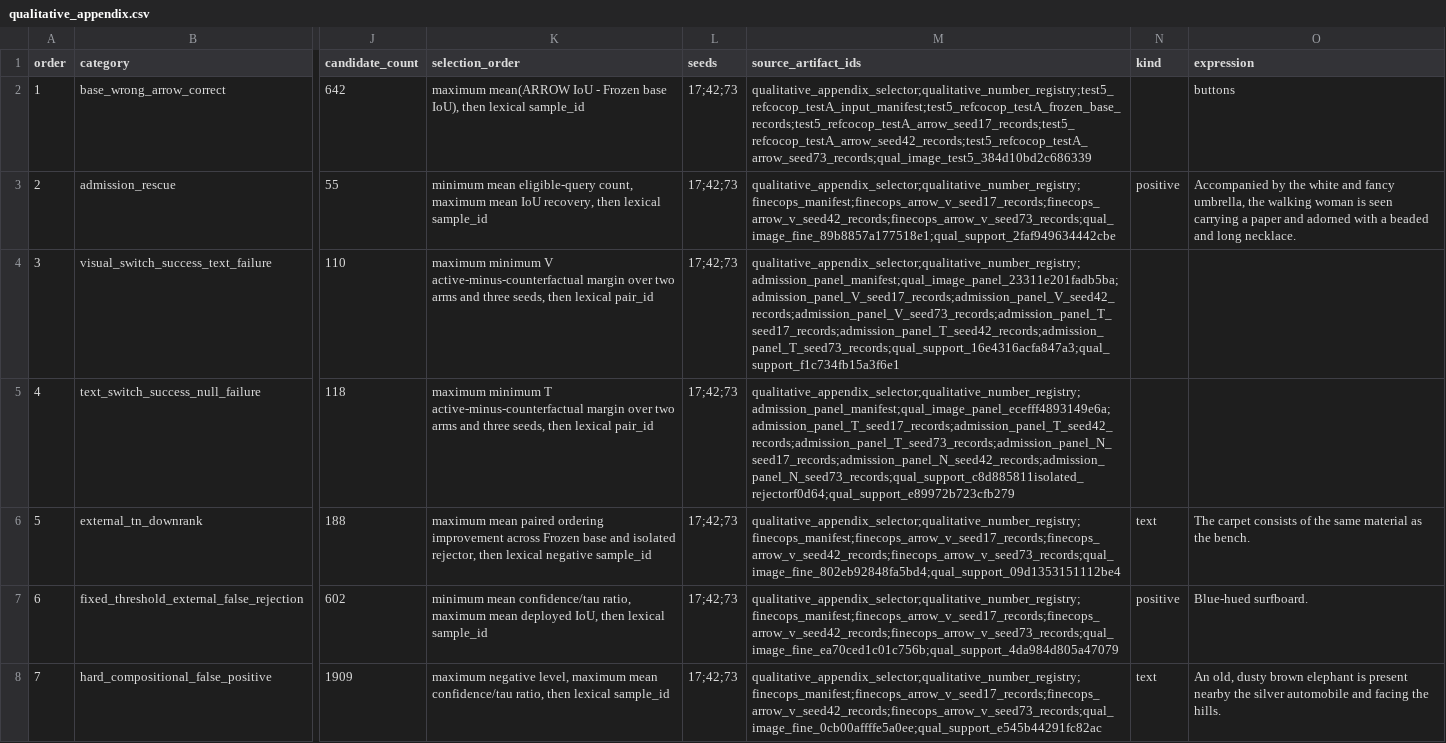
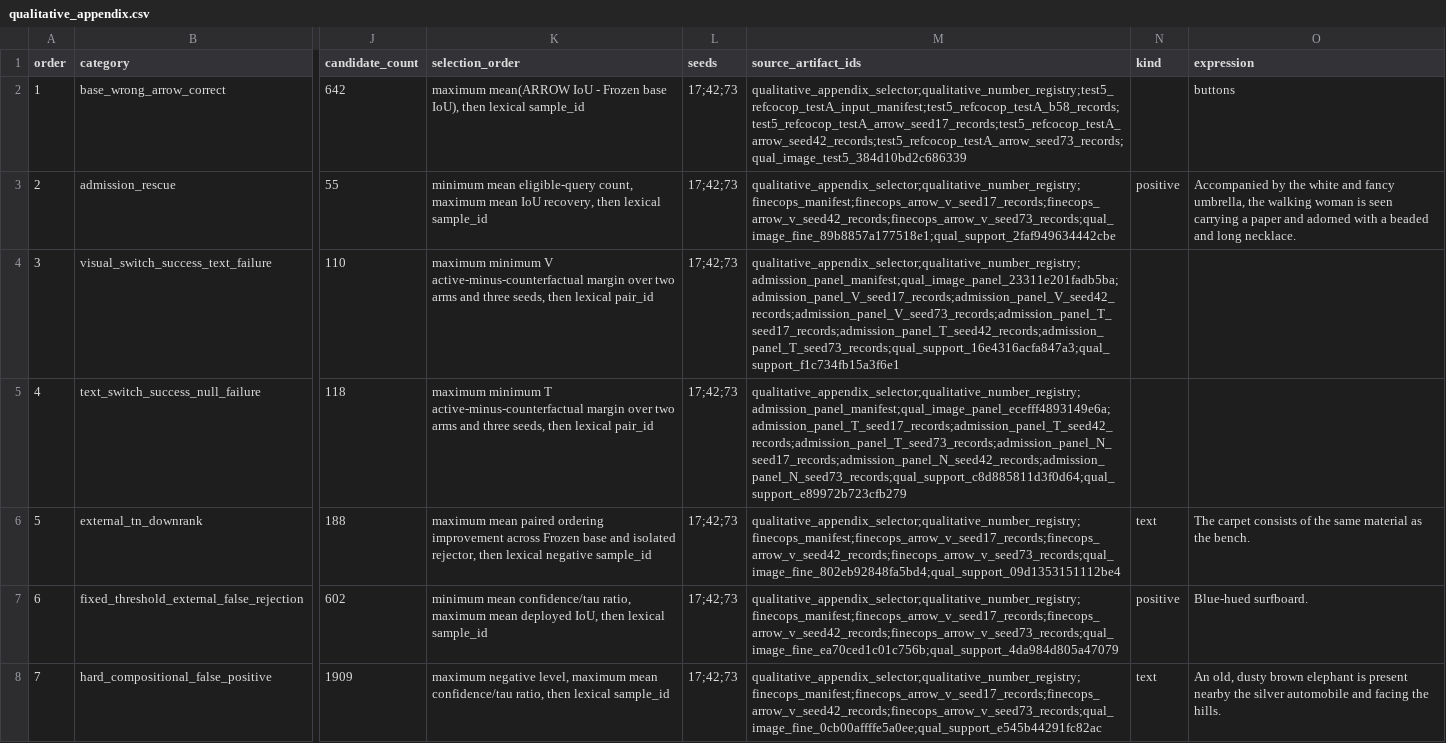
Before and after one commit to Mikehuntisbald/PIVOT, a CSV file: paper/data/plot_sources/qualitative_appendix.csv, drawn as a sheet; only a part is shown, gaps mark what is left out; the diff covers the shown part only; the diff names each change by its address in the sheet, - before the commit and + after, or states it on an @@ line.

```diff
--- a/paper/data/plot_sources/qualitative_appendix.csv
+++ b/paper/data/plot_sources/qualitative_appendix.csv
-M2 (source_artifact_ids): qualitative_appendix_selector;qualitative_number_registry;test5_refcocop_testA_input_manifest;test5_refcocop_testA_frozen_base_records;test5_refcocop_testA_arrow_seed17_records;test5_refcocop_testA_arrow_seed42_records;test5_refcocop_testA_arrow_seed73_records;qual_image_test5_384d10bd2c686339
+M2 (source_artifact_ids): qualitative_appendix_selector;qualitative_number_registry;test5_refcocop_testA_input_manifest;test5_refcocop_testA_b58_records;test5_refcocop_testA_arrow_seed17_records;test5_refcocop_testA_arrow_seed42_records;test5_refcocop_testA_arrow_seed73_records;qual_image_test5_384d10bd2c686339
-M5 (source_artifact_ids): qualitative_appendix_selector;qualitative_number_registry;admission_panel_manifest;qual_image_panel_ecefff4893149e6a;admission_panel_T_seed17_records;admission_panel_T_seed42_records;admission_panel_T_seed73_records;admission_panel_N_seed17_records;admission_panel_N_seed42_records;admission_panel_N_seed73_records;qual_support_c8d885811isolated_rejectorf0d64;qual_support_e89972b723cfb279
+M5 (source_artifact_ids): qualitative_appendix_selector;qualitative_number_registry;admission_panel_manifest;qual_image_panel_ecefff4893149e6a;admission_panel_T_seed17_records;admission_panel_T_seed42_records;admission_panel_T_seed73_records;admission_panel_N_seed17_records;admission_panel_N_seed42_records;admission_panel_N_seed73_records;qual_support_c8d885811d3f0d64;qual_support_e89972b723cfb279
```
Also changed, not shown: 2 edited cells elsewhere in this file, paper/data/plot_sources/fig2_method_ownership.csv, paper/data/table_sources/table4_external.csv, 31 other files.
